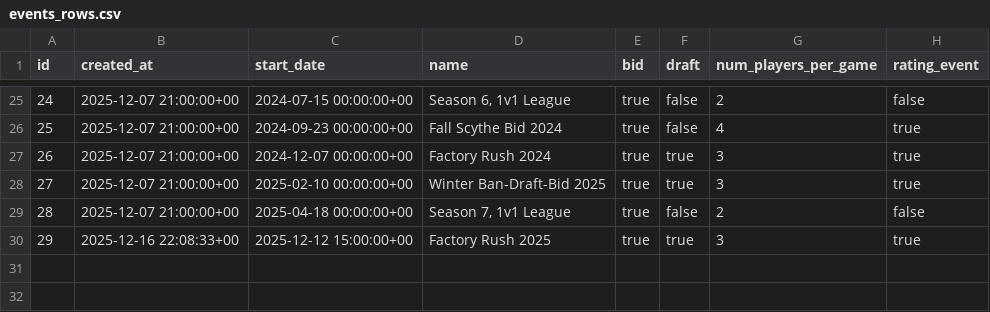
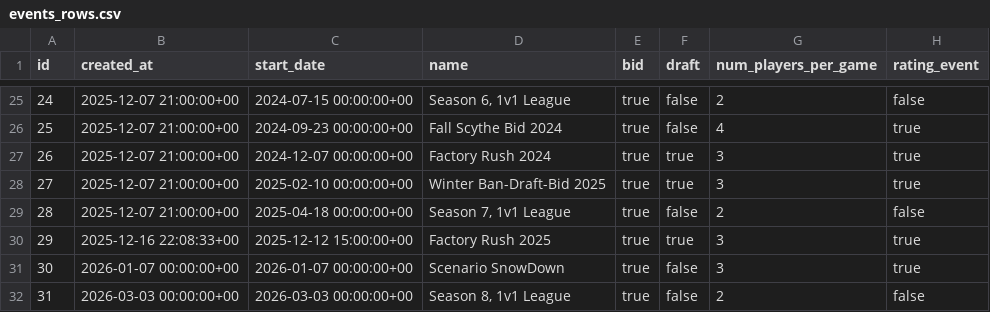
Before and after one commit to nrsimonelli/python-openskill, a CSV file: events_rows.csv, drawn as a sheet; only a part is shown, gaps mark what is left out; the diff names each change by its address in the sheet, - before the commit and + after, or states it on an @@ line.

```diff
--- a/events_rows.csv
+++ b/events_rows.csv
+row 31: 30 | 2026-01-07 00:00:00+00 | 2026-01-07 00:00:00+00 | Scenario SnowDown | true | false | 3 | true
+row 32: 31 | 2026-03-03 00:00:00+00 | 2026-03-03 00:00:00+00 | Season 8, 1v1 League | true | false | 2 | false
```
Also changed, not shown: players_rows.csv, 6 other files.
